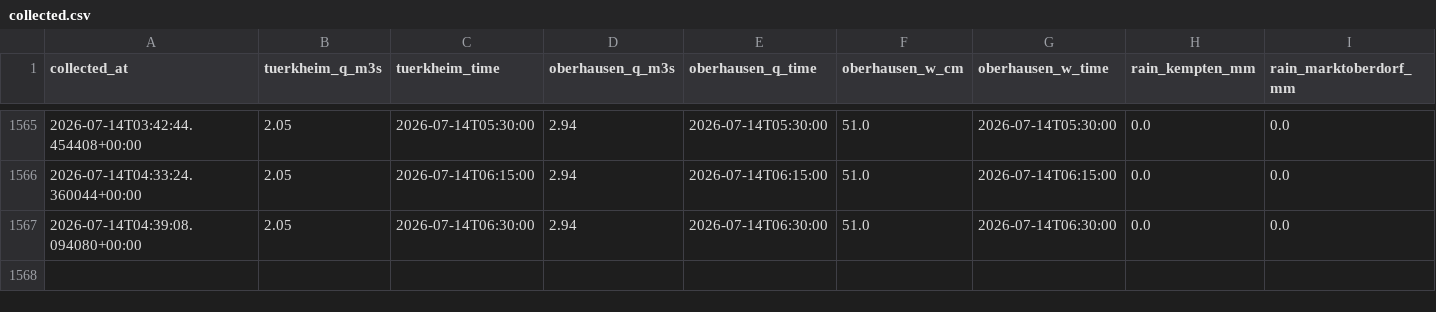
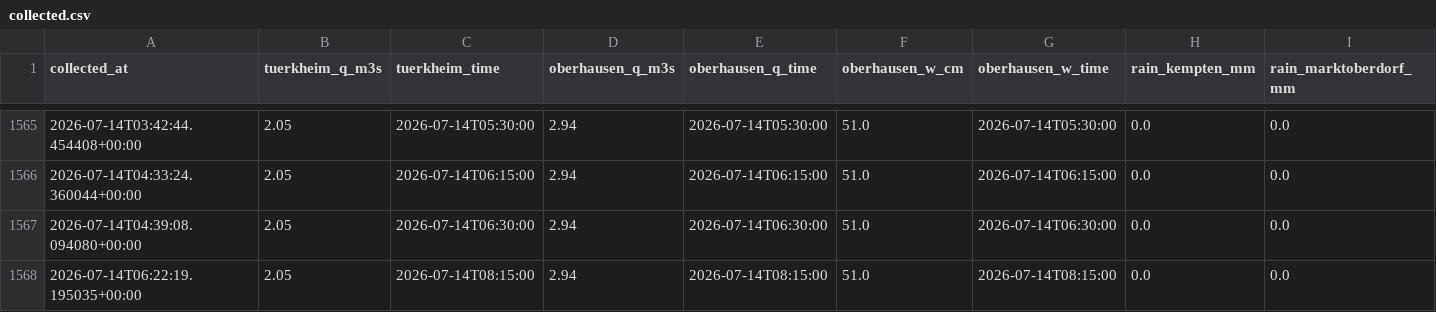
Before and after one commit to Bedaworo/surfwelle-data, a CSV file: data/collected.csv, drawn as a sheet; only a part is shown, gaps mark what is left out; rows hold the shown columns only; the diff names each change by its address in the sheet, - before the commit and + after, or states it on an @@ line.

```diff
--- a/data/collected.csv
+++ b/data/collected.csv
+row 1568: 2026-07-14T06:22:19.195035+00:00 | 2.05 | 2026-07-14T08:15:00 | 2.94 | 2026-07-14T08:15:00 | 51.0 | 2026-07-14T08:15:00 | 0.0 | 0.0
```
